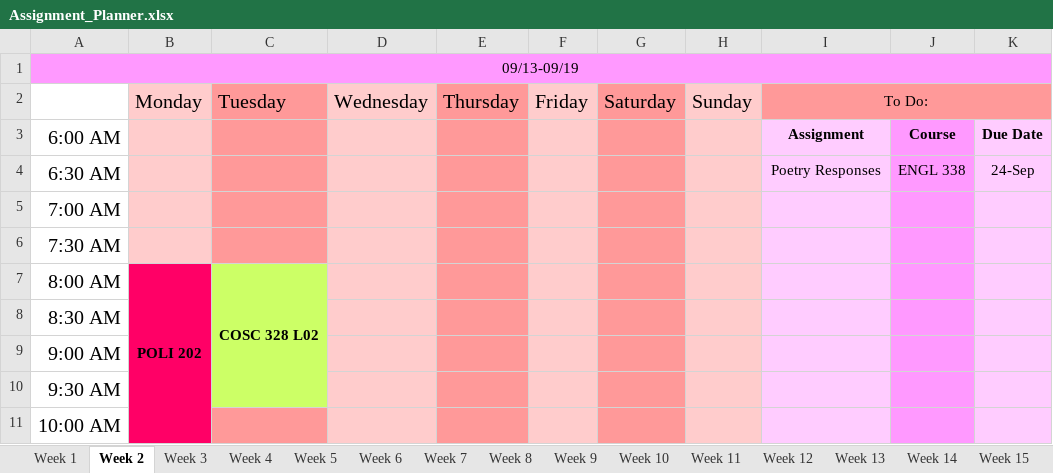
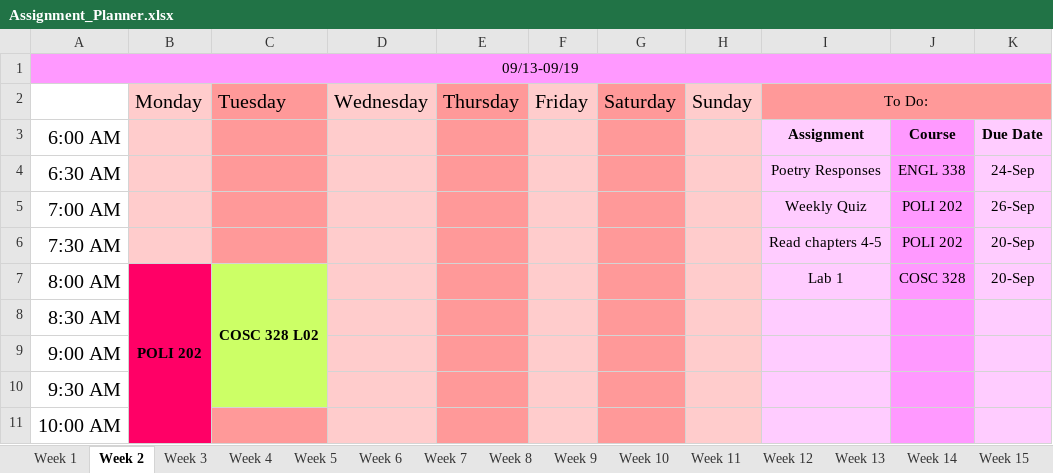
Before and after one commit to hashslingingslasher-wb/UBCO_21-22, an Excel workbook: term_1/Assignment_Planner.xlsx, sheet Week 2, drawn as a sheet; only a part is shown; values as stored, in another font and other column widths than the file's, no borders; the diff names each change by its address in the sheet, - before the commit and + after, or states it on an @@ line.

Commit message:
updated planner

```diff
--- a/term_1/Assignment_Planner.xlsx (sheet Week 2)
+++ b/term_1/Assignment_Planner.xlsx (sheet Week 2)
-I5: (empty)
+I5: Weekly Quiz
-J5:J6: (empty)
+J5:J6: POLI 202
-K5: (empty)
+K5: 26-Sep
-I6: (empty)
+I6: Read chapters 4-5
-K6:K7: (empty)
+K6:K7: 20-Sep
-I7: (empty)
+I7: Lab 1
-J7: (empty)
+J7: COSC 328
```
Also changed, not shown: sheet Week 1.
